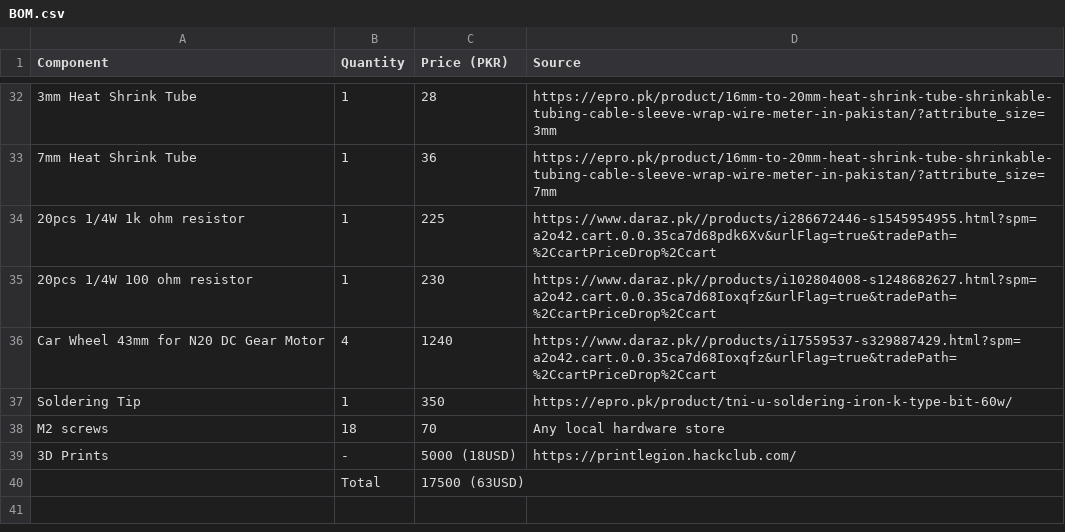
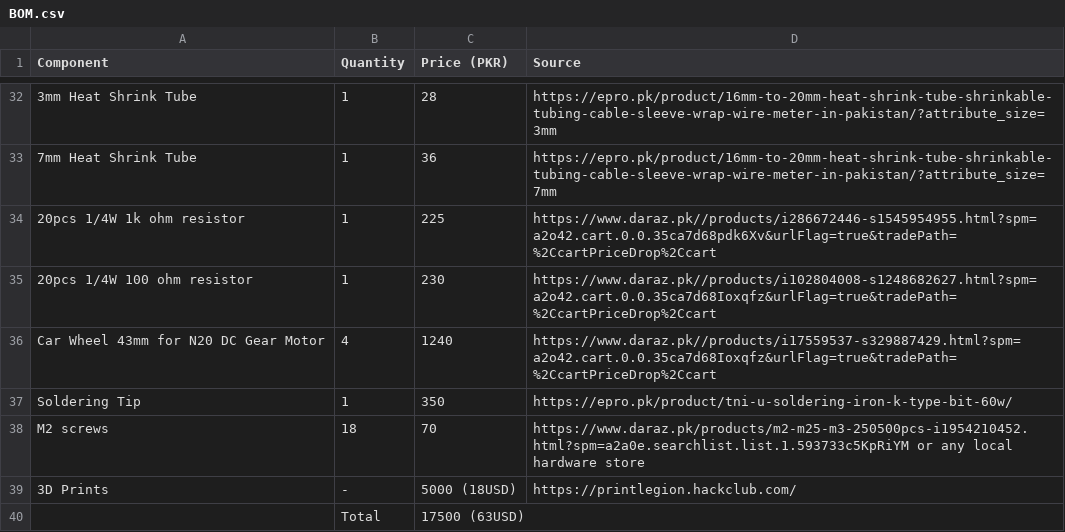
Before and after one commit to Shaheer-Afaq/Sneaky-Wheels, a CSV file: BOM.csv, drawn as a sheet; only a part is shown, gaps mark what is left out.

```diff
--- a/BOM.csv
+++ b/BOM.csv
@@ -37,3 +37,3 @@ Car Wheel 43mm for N20 DC Gear Motor    , 4       , 1240         , https://www.d
 Soldering Tip                           , 1       , 350          , https://epro.pk/product/tni-u-soldering-iron-k-type-bit-60w/
-M2 screws                               , 18      , 70           , Any local hardware store
+M2 screws                               , 18      , 70           , https://www.daraz.pk/products/m2-m25-m3-250500pcs-i1954210452.html?spm=a2a0e.searchlist.list.1.593733c5KpRiYM or any local hardware store
 3D Prints                               , -       , 5000 (18USD) , https://printlegion.hackclub.com/
```
Also changed, not shown: 1 other file.
